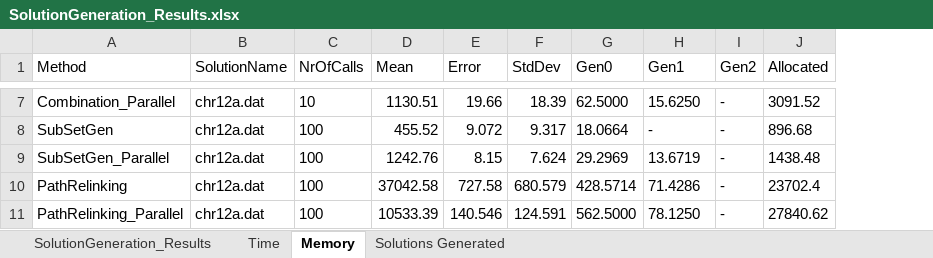
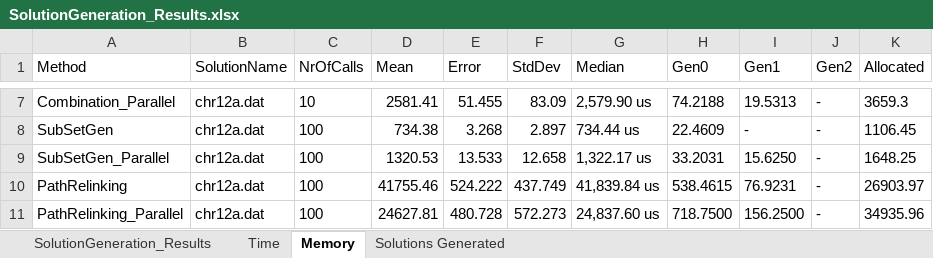
Before and after one commit to StefNehl/QAP, an Excel workbook: Domain/Results/Benchmarks/SolutionGeneration_Results.xlsx, sheet Memory, drawn as a sheet; only a part is shown, gaps mark what is left out; values as stored, in another font and other column widths than the file's, no borders; addresses are those after the commit; the diff covers the shown part only; the diff names each change by its address in the sheet, - before the commit and + after, or states it on an @@ line.

```diff
--- a/Domain/Results/Benchmarks/SolutionGeneration_Results.xlsx (sheet Memory)
+++ b/Domain/Results/Benchmarks/SolutionGeneration_Results.xlsx (sheet Memory)
+column G (Median), rows 7-11: 2,579.90 us | 734.44 us | 1,322.17 us | 41,839.84 us | 24,837.60 us
-D7 (Mean): 1130.51
+D7 (Mean): 2581.41
-E7 (Error): 19.66
+E7 (Error): 51.455
-F7 (StdDev): 18.39
+F7 (StdDev): 83.09
-H7 (Gen0): 62.5000
+H7 (Gen0): 74.2188
-I7 (Gen1): 15.6250
+I7 (Gen1): 19.5313
-K7 (Allocated): 3091.52
+K7 (Allocated): 3659.3
-D8 (Mean): 455.52
+D8 (Mean): 734.38
-E8 (Error): 9.072
+E8 (Error): 3.268
-F8 (StdDev): 9.317
+F8 (StdDev): 2.897
-H8 (Gen0): 18.0664
+H8 (Gen0): 22.4609
-K8 (Allocated): 896.68
+K8 (Allocated): 1106.45
-D9 (Mean): 1242.76
+D9 (Mean): 1320.53
-E9 (Error): 8.15
+E9 (Error): 13.533
-F9 (StdDev): 7.624
+F9 (StdDev): 12.658
-H9 (Gen0): 29.2969
+H9 (Gen0): 33.2031
-I9 (Gen1): 13.6719
+I9 (Gen1): 15.6250
-K9 (Allocated): 1438.48
+K9 (Allocated): 1648.25
-D10 (Mean): 37042.58
+D10 (Mean): 41755.46
-E10 (Error): 727.58
+E10 (Error): 524.222
-F10 (StdDev): 680.579
+F10 (StdDev): 437.749
-H10 (Gen0): 428.5714
+H10 (Gen0): 538.4615
-I10 (Gen1): 71.4286
+I10 (Gen1): 76.9231
-K10 (Allocated): 23702.4
+K10 (Allocated): 26903.97
-D11 (Mean): 10533.39
+D11 (Mean): 24627.81
-E11 (Error): 140.546
+E11 (Error): 480.728
-F11 (StdDev): 124.591
+F11 (StdDev): 572.273
-H11 (Gen0): 562.5000
+H11 (Gen0): 718.7500
-I11 (Gen1): 78.1250
+I11 (Gen1): 156.2500
-K11 (Allocated): 27840.62
+K11 (Allocated): 34935.96
```
Also changed, not shown: 287 edited cells elsewhere in this sheet, sheet SolutionGeneration_Results, sheet Time, hidden cells, 10 other files.
